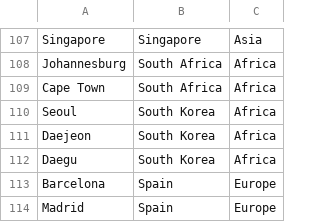
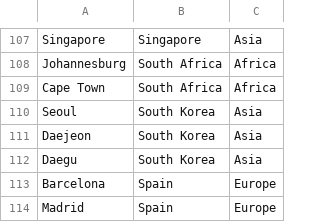
Before and after one commit to MatheusMielle/NavigateCity, a CSV file: data/Cities.csv, drawn as a sheet; only a part is shown, gaps mark what is left out.

```diff
--- a/data/Cities.csv
+++ b/data/Cities.csv
@@ -109,5 +109,5 @@ Johannesburg,South Africa,Africa
 Cape Town,South Africa,Africa
-Seoul,South Korea,Africa
-Daejeon,South Korea,Africa
-Daegu,South Korea,Africa
+Seoul,South Korea,Asia
+Daejeon,South Korea,Asia
+Daegu,South Korea,Asia
 Barcelona,Spain,Europe
```
Also changed, not shown: 13 other files.
